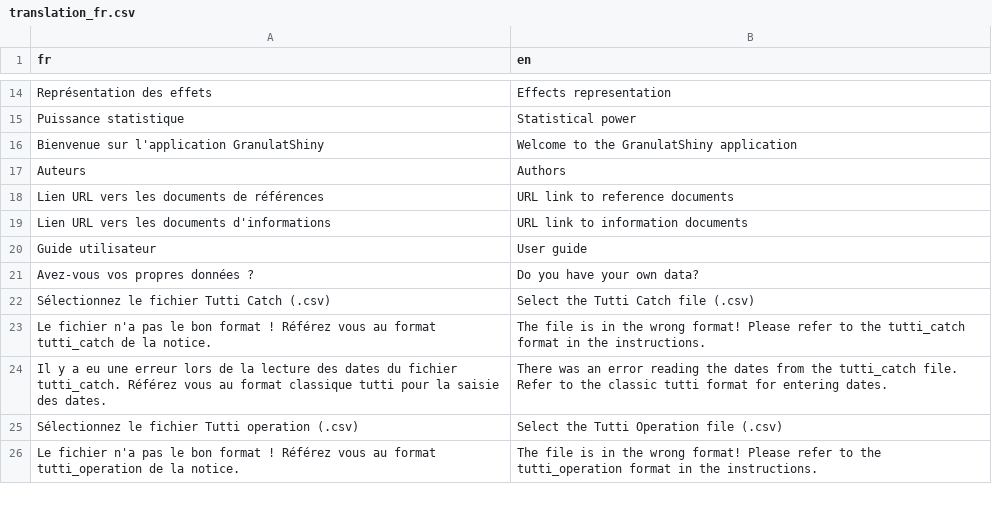
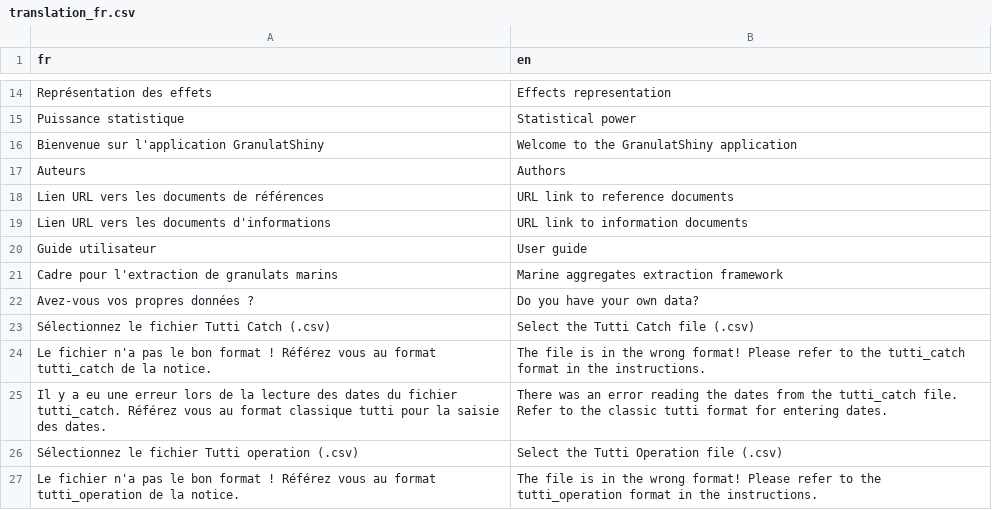
Before and after one commit to Aurel-HB/GranulatShiny, a CSV file: data/translation_fr.csv, drawn as a sheet; only a part is shown, gaps mark what is left out; the diff names each change by its address in the sheet, - before the commit and + after, or states it on an @@ line.

```diff
--- a/data/translation_fr.csv
+++ b/data/translation_fr.csv
+row 21: Cadre pour l'extraction de granulats marins | Marine aggregates extraction framework
```
Also changed, not shown: 6 other files.
